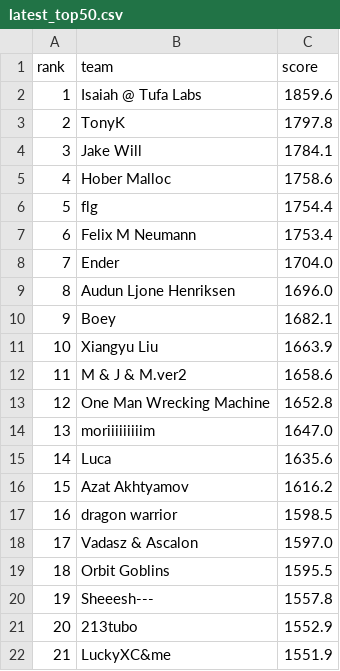
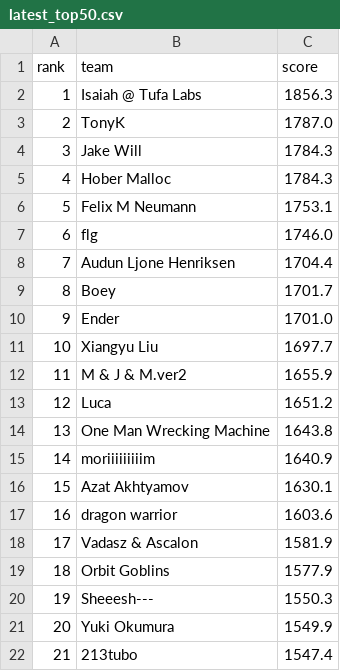
Before and after one commit to slawekslex/orbit-lb, a CSV file: latest_top50.csv, drawn as a sheet; only a part is shown; the diff covers the shown part only.

```diff
--- a/latest_top50.csv
+++ b/latest_top50.csv
@@ -1,22 +1,22 @@
 rank,team,score
-1,Isaiah @ Tufa Labs,1859.6
-2,TonyK,1797.8
-3,Jake Will,1784.1
-4,Hober Malloc,1758.6
-5,flg,1754.4
-6,Felix M Neumann,1753.4
-7,Ender,1704.0
-8,Audun Ljone Henriksen,1696.0
-9,Boey,1682.1
-10,Xiangyu Liu,1663.9
-11,M & J & M.ver2,1658.6
-12,One Man Wrecking Machine,1652.8
-13,moriiiiiiiiim,1647.0
-14,Luca,1635.6
-15,Azat Akhtyamov,1616.2
-16,dragon warrior,1598.5
-17,Vadasz & Ascalon,1597.0
-18,Orbit Goblins,1595.5
-19,Sheeesh---,1557.8
-20,213tubo,1552.9
-21,LuckyXC&me,1551.9
+1,Isaiah @ Tufa Labs,1856.3
+2,TonyK,1787.0
+3,Jake Will,1784.3
+4,Hober Malloc,1784.3
+5,Felix M Neumann,1753.1
+6,flg,1746.0
+7,Audun Ljone Henriksen,1704.4
+8,Boey,1701.7
+9,Ender,1701.0
+10,Xiangyu Liu,1697.7
+11,M & J & M.ver2,1655.9
+12,Luca,1651.2
+13,One Man Wrecking Machine,1643.8
+14,moriiiiiiiiim,1640.9
+15,Azat Akhtyamov,1630.1
+16,dragon warrior,1603.6
+17,Vadasz & Ascalon,1581.9
+18,Orbit Goblins,1577.9
+19,Sheeesh---,1550.3
+20,Yuki Okumura,1549.9
+21,213tubo,1547.4
```
Also changed, not shown: 48 edited cells elsewhere in this file, rank_history.csv, top50_history.csv.
